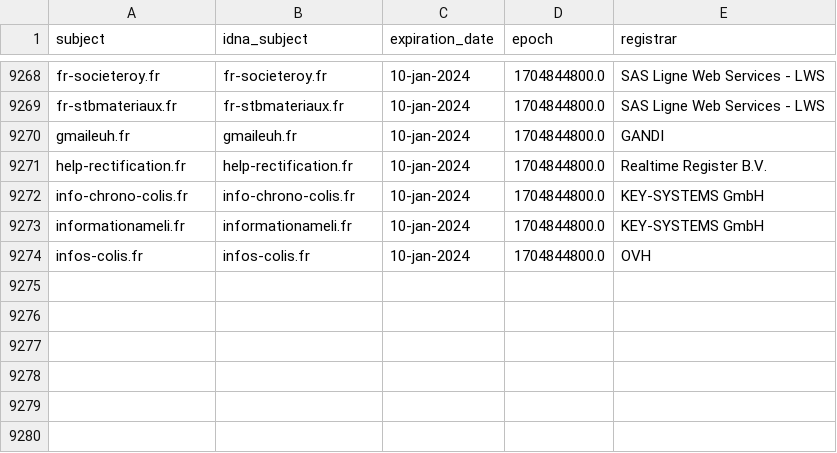
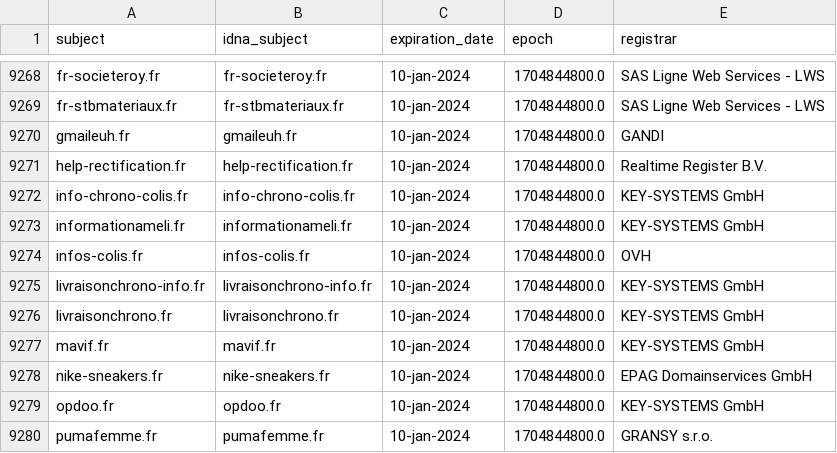
Before and after one commit to dead-hosts/Red-Flag-Domains_web_red.flag.domains, a CSV file: .pyfunceble/whois.csv, drawn as a sheet; only a part is shown, gaps mark what is left out; the diff names each change by its address in the sheet, - before the commit and + after, or states it on an @@ line.

Commit message:
[Autosave][Dead-Hosts::Red-Flag-Domains_web_red.flag.domains]
JadZFL24wRBF8kmkr8MKlLFa

```diff
--- a/.pyfunceble/whois.csv
+++ b/.pyfunceble/whois.csv
+row 9275: livraisonchrono-info.fr | livraisonchrono-info.fr | 10-jan-2024 | 1704844800.0 | KEY-SYSTEMS GmbH
+row 9276: livraisonchrono.fr | livraisonchrono.fr | 10-jan-2024 | 1704844800.0 | KEY-SYSTEMS GmbH
+row 9277: mavif.fr | mavif.fr | 10-jan-2024 | 1704844800.0 | KEY-SYSTEMS GmbH
+row 9278: nike-sneakers.fr | nike-sneakers.fr | 10-jan-2024 | 1704844800.0 | EPAG Domainservices GmbH
+row 9279: opdoo.fr | opdoo.fr | 10-jan-2024 | 1704844800.0 | KEY-SYSTEMS GmbH
+row 9280: pumafemme.fr | pumafemme.fr | 10-jan-2024 | 1704844800.0 | GRANSY s.r.o.
```
Also changed, not shown: 11 other files.
